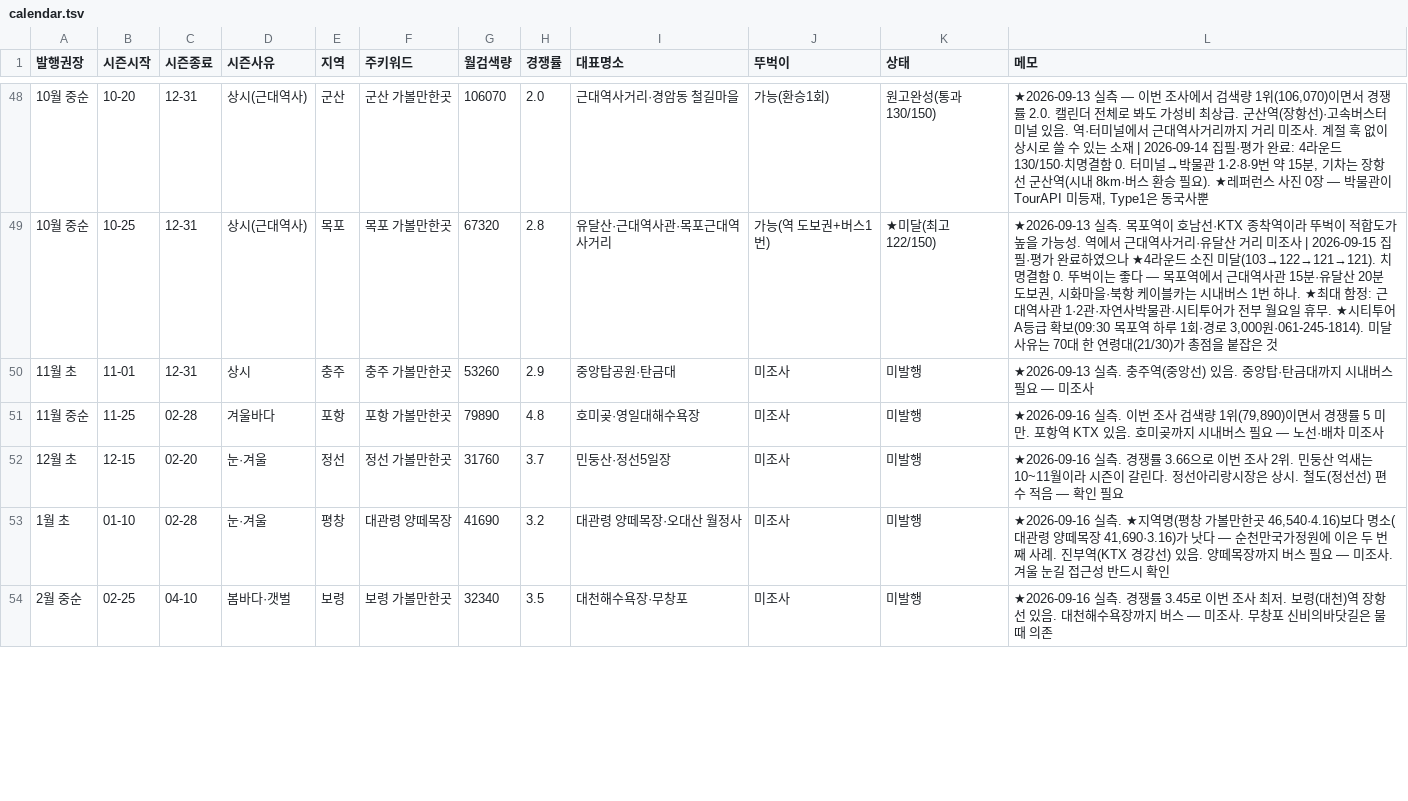
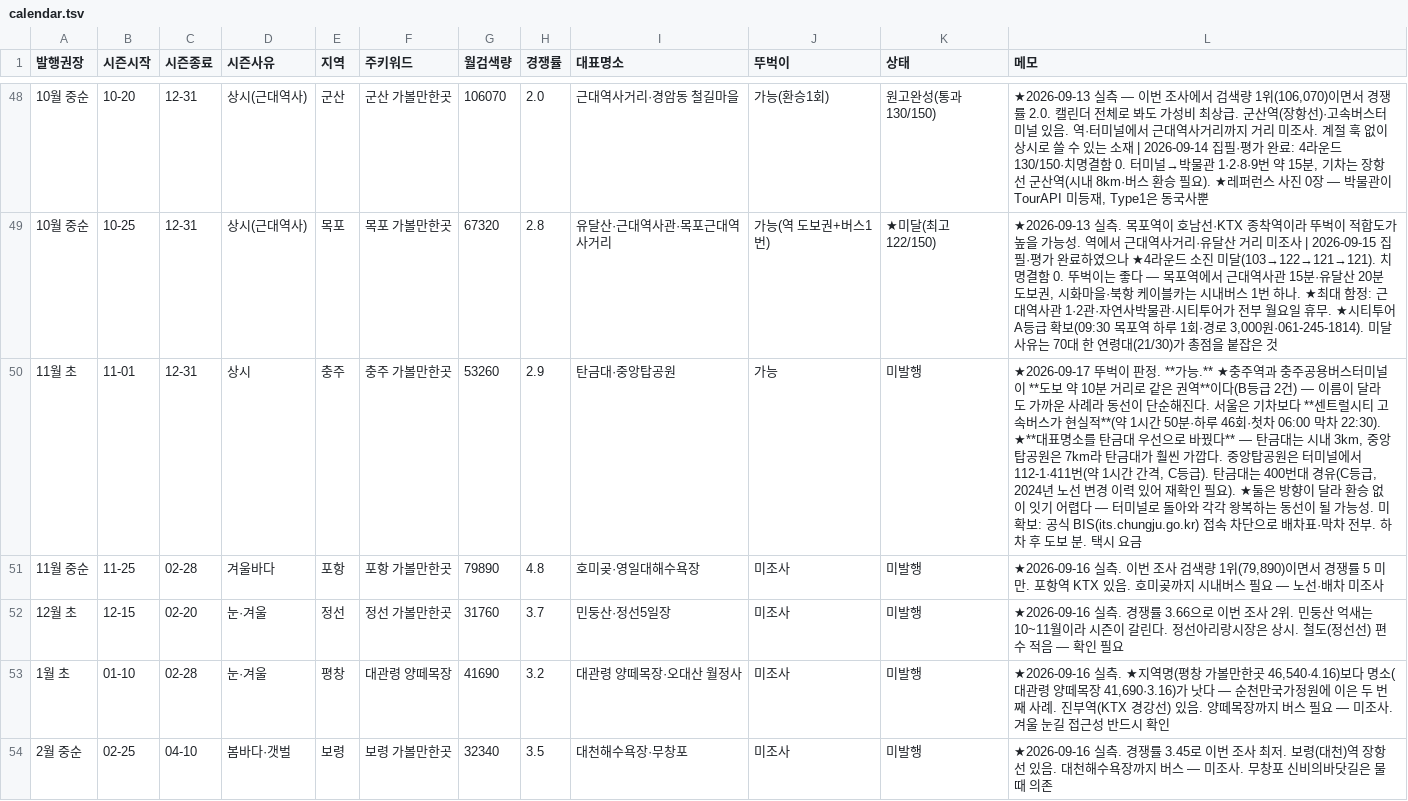
Before and after one commit to e8393111-cloud/blogspot, a TSV file: .claude/travel-calendar/calendar.tsv, drawn as a sheet; only a part is shown, gaps mark what is left out; the diff covers the shown part only.

```diff
--- a/.claude/travel-calendar/calendar.tsv
+++ b/.claude/travel-calendar/calendar.tsv
@@ -49,3 +49,3 @@
 10월 중순	10-25	12-31	상시(근대역사)	목포	목포 가볼만한곳	67320	2.8	유달산·근대역사관·목포근대역사거리	가능(역 도보권+버스1번)	★미달(최고 122/150)	★2026-09-13 실측. 목포역이 호남선·KTX 종착역이라 뚜벅이 적합도가 높을 가능성. 역에서 근대역사거리·유달산 거리 미조사 | 2026-09-15 집필·평가 완료하였으나 ★4라운드 소진 미달(103→122→121→121). 치명결함 0. 뚜벅이는 좋다 — 목포역에서 근대역사관 15분·유달산 20분 도보권, 시화마을·북항 케이블카는 시내버스 1번 하나. ★최대 함정: 근대역사관 1·2관·자연사박물관·시티투어가 전부 월요일 휴무. ★시티투어 A등급 확보(09:30 목포역 하루 1회·경로 3,000원·061-245-1814). 미달 사유는 70대 한 연령대(21/30)가 총점을 붙잡은 것
-11월 초	11-01	12-31	상시	충주	충주 가볼만한곳	53260	2.9	중앙탑공원·탄금대	미조사	미발행	★2026-09-13 실측. 충주역(중앙선) 있음. 중앙탑·탄금대까지 시내버스 필요 — 미조사
+11월 초	11-01	12-31	상시	충주	충주 가볼만한곳	53260	2.9	탄금대·중앙탑공원	가능	미발행	★2026-09-17 뚜벅이 판정. **가능.** ★충주역과 충주공용버스터미널이 **도보 약 10분 거리로 같은 권역**이다(B등급 2건) — 이름이 달라도 가까운 사례라 동선이 단순해진다. 서울은 기차보다 **센트럴시티 고속버스가 현실적**(약 1시간 50분·하루 46회·첫차 06:00 막차 22:30). ★**대표명소를 탄금대 우선으로 바꿨다** — 탄금대는 시내 3km, 중앙탑공원은 7km라 탄금대가 훨씬 가깝다. 중앙탑공원은 터미널에서 112-1·411번(약 1시간 간격, C등급). 탄금대는 400번대 경유(C등급, 2024년 노선 변경 이력 있어 재확인 필요). ★둘은 방향이 달라 환승 없이 잇기 어렵다 — 터미널로 돌아와 각각 왕복하는 동선이 될 가능성. 미확보: 공식 BIS(its.chungju.go.kr) 접속 차단으로 배차표·막차 전부. 하차 후 도보 분. 택시 요금
 11월 중순	11-25	02-28	겨울바다	포항	포항 가볼만한곳	79890	4.8	호미곶·영일대해수욕장	미조사	미발행	★2026-09-16 실측. 이번 조사 검색량 1위(79,890)이면서 경쟁률 5 미만. 포항역 KTX 있음. 호미곶까지 시내버스 필요 — 노선·배차 미조사
```
Also changed, not shown: 3 edited cells elsewhere in this file, 1 other file.
